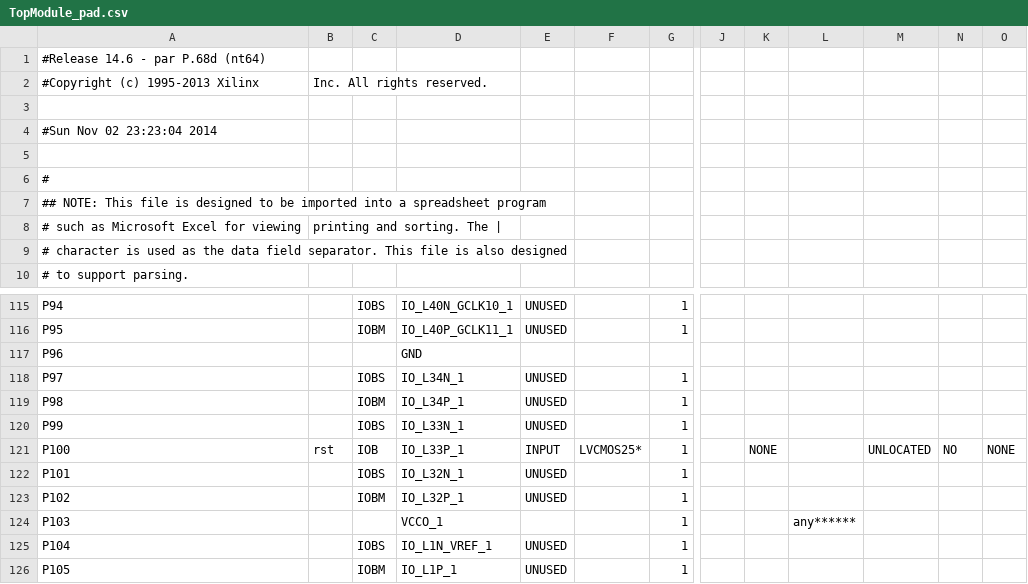
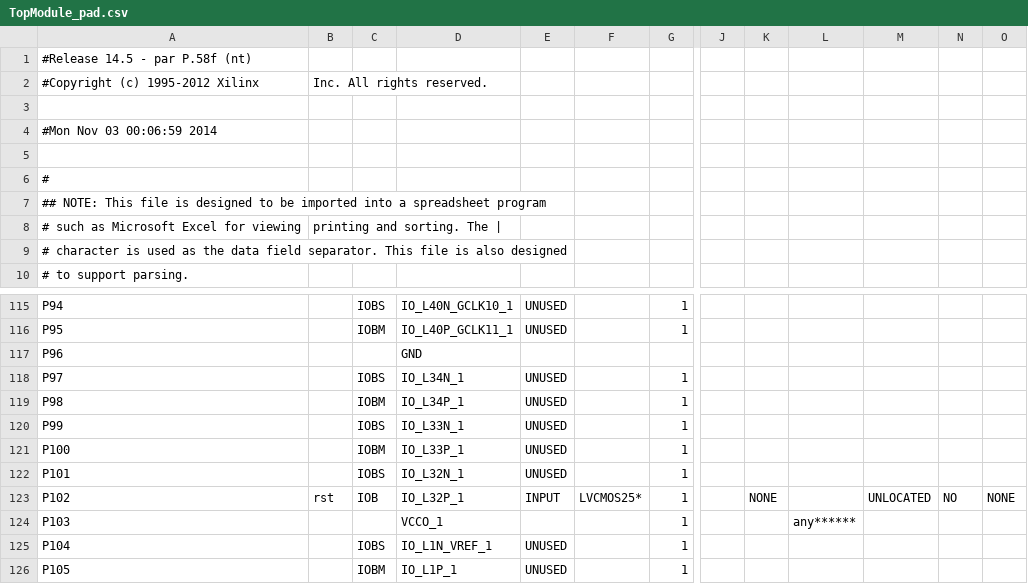
Before and after one commit to gazben/Tetrix, a CSV file: TopModule_pad.csv, drawn as a sheet; only a part is shown, gaps mark what is left out; the diff names each change by its address in the sheet, - before the commit and + after, or states it on an @@ line.

```diff
--- a/TopModule_pad.csv
+++ b/TopModule_pad.csv
-A1: #Release 14.6 - par P.68d (nt64)
+A1: #Release 14.5 - par P.58f (nt)
-A2: #Copyright (c) 1995-2013 Xilinx
+A2: #Copyright (c) 1995-2012 Xilinx
-A4: #Sun Nov 02 23:23:04 2014
+A4: #Mon Nov 03 00:06:59 2014
-B121: rst
+B121: (empty)
-C121: IOB
+C121: IOBM
-E121: INPUT
+E121: UNUSED
-F121: LVCMOS25*
+F121: (empty)
-K121: NONE
+K121: (empty)
-M121: UNLOCATED
+M121: (empty)
-N121: NO
+N121: (empty)
-O121: NONE
+O121: (empty)
-B123: (empty)
+B123: rst
-C123: IOBM
+C123: IOB
-E123: UNUSED
+E123: INPUT
-F123: (empty)
+F123: LVCMOS25*
-K123: (empty)
+K123: NONE
-M123: (empty)
+M123: UNLOCATED
-N123: (empty)
+N123: NO
-O123: (empty)
+O123: NONE
```
Also changed, not shown: 48 other files.
